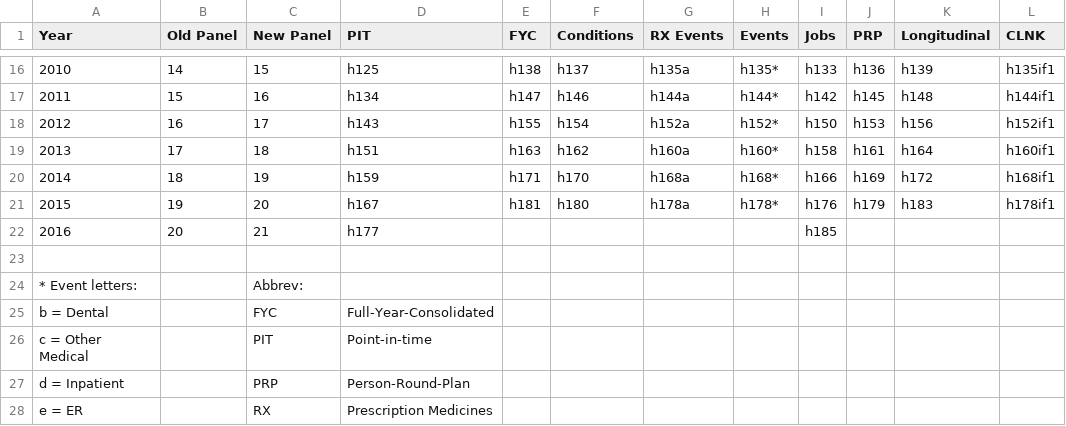
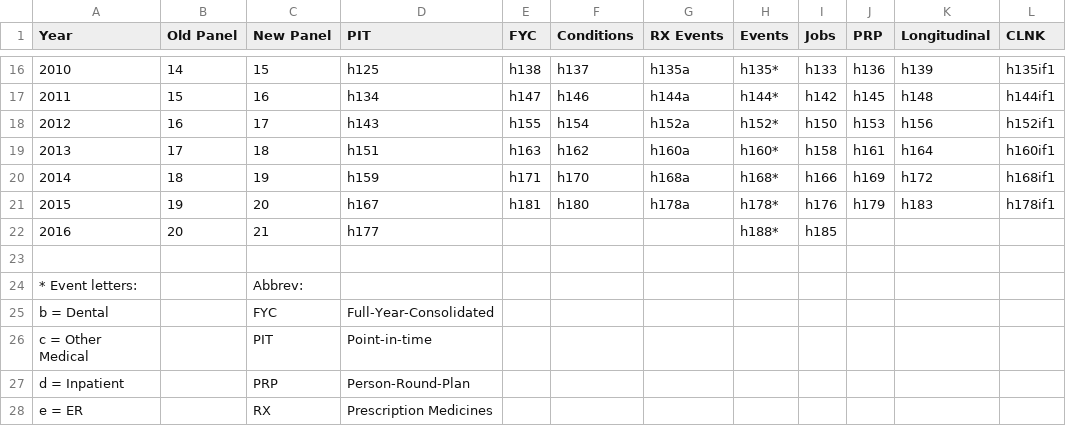
Before and after one commit to HHS-AHRQ/MEPS, a CSV file: Quick_Reference_Guides/meps_file_names.csv, drawn as a sheet; only a part is shown, gaps mark what is left out; the diff names each change by its address in the sheet, - before the commit and + after, or states it on an @@ line.

Commit message:
Adding event files names for 2016 data

```diff
--- a/Quick_Reference_Guides/meps_file_names.csv
+++ b/Quick_Reference_Guides/meps_file_names.csv
-H22 (Events): (empty)
+H22 (Events): h188*
```
